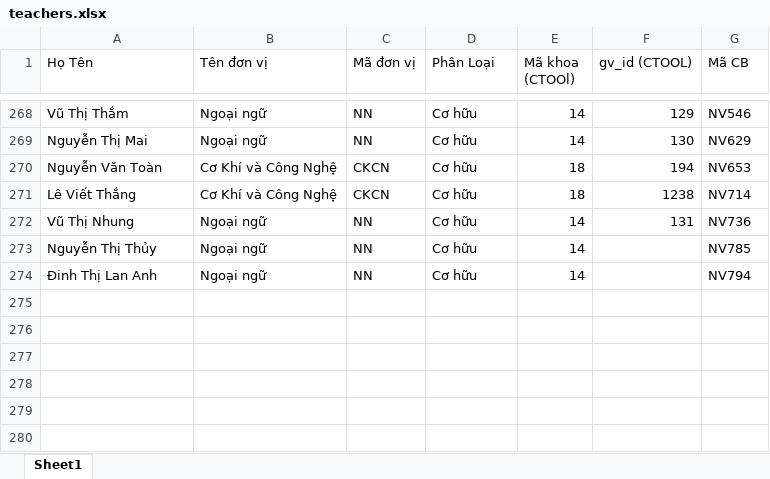
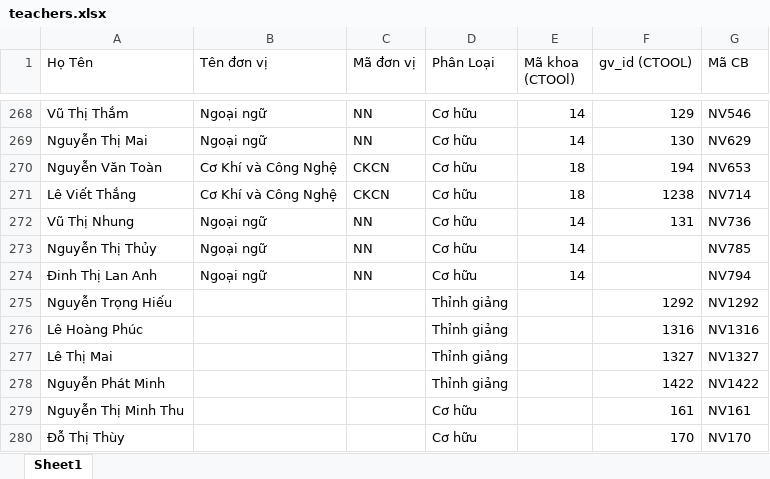
Before and after one commit to NTLong050801/google-or-tool, an Excel workbook: app/data/shared/teachers.xlsx, sheet Sheet1, drawn as a sheet; only a part is shown, gaps mark what is left out; values as stored, in another font and other column widths than the file's, no cell formats; the diff names each change by its address in the sheet, - before the commit and + after, or states it on an @@ line.

Commit message:
fix generate timetable and export timetable by teacher

```diff
--- a/app/data/shared/teachers.xlsx (sheet Sheet1)
+++ b/app/data/shared/teachers.xlsx (sheet Sheet1)
+row 275: Nguyễn Trọng Hiếu |  |  | Thỉnh giảng |  | 1292 | NV1292
+row 276: Lê Hoàng Phúc |  |  | Thỉnh giảng |  | 1316 | NV1316
+row 277: Lê Thị Mai |  |  | Thỉnh giảng |  | 1327 | NV1327
+row 278: Nguyễn Phát Minh |  |  | Thỉnh giảng |  | 1422 | NV1422
+row 279: Nguyễn Thị Minh Thu |  |  | Cơ hữu |  | 161 | NV161
+row 280: Đỗ Thị Thùy |  |  | Cơ hữu |  | 170 | NV170
```
Also changed, not shown: cell formats, 6 other files.
